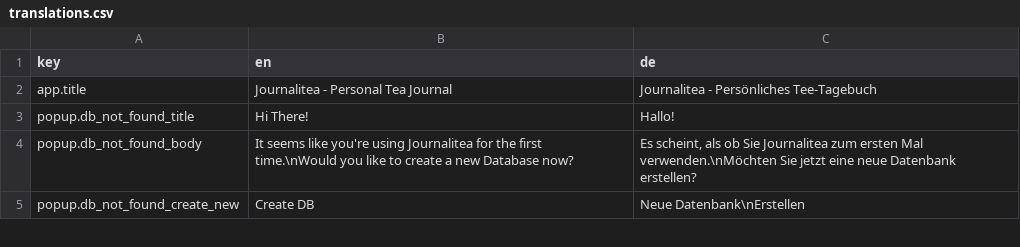
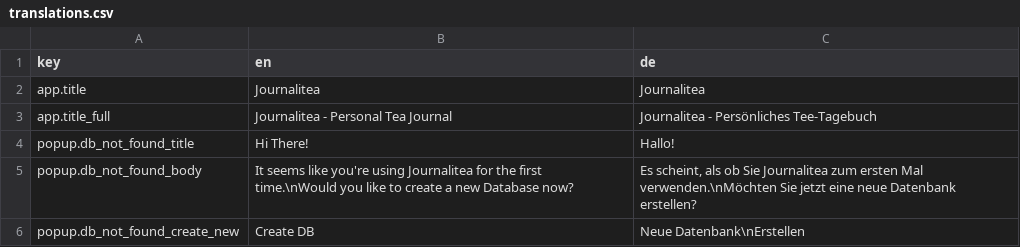
Before and after one commit to Unjson/journalitea, a CSV file: translations.csv, drawn as a sheet; only a part is shown.

```diff
--- a/translations.csv
+++ b/translations.csv
@@ -1,3 +1,4 @@
 key;en;de
-app.title;Journalitea - Personal Tea Journal;Journalitea - Persönliches Tee-Tagebuch
+app.title;Journalitea;Journalitea
+app.title_full;Journalitea - Personal Tea Journal;Journalitea - Persönliches Tee-Tagebuch
 popup.db_not_found_title;Hi There!;Hallo!
```
Also changed, not shown: 5 other files.
